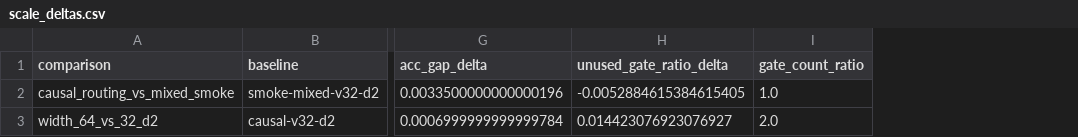
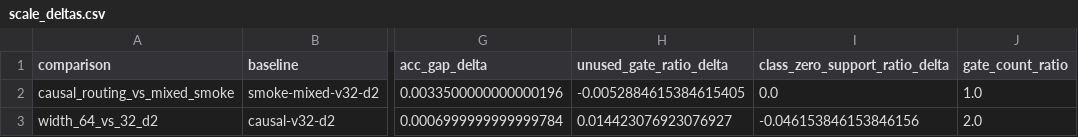
Before and after one commit to chaochao825/learnable_logic, a CSV file: docs/repro/bitplane_lut_shakespeare_char_20260724/scale_deltas.csv, drawn as a sheet; only a part is shown, gaps mark what is left out; the diff names each change by its address in the sheet, - before the commit and + after, or states it on an @@ line.

```diff
--- a/docs/repro/bitplane_lut_shakespeare_char_20260724/scale_deltas.csv
+++ b/docs/repro/bitplane_lut_shakespeare_char_20260724/scale_deltas.csv
+column I (class_zero_support_ratio_delta), rows 2-3: 0.0 | -0.046153846153846156
```
Also changed, not shown: docs/repro/bitplane_lut_shakespeare_char_20260724/required_results.csv, research_registry/methods.csv, 11 other files.
